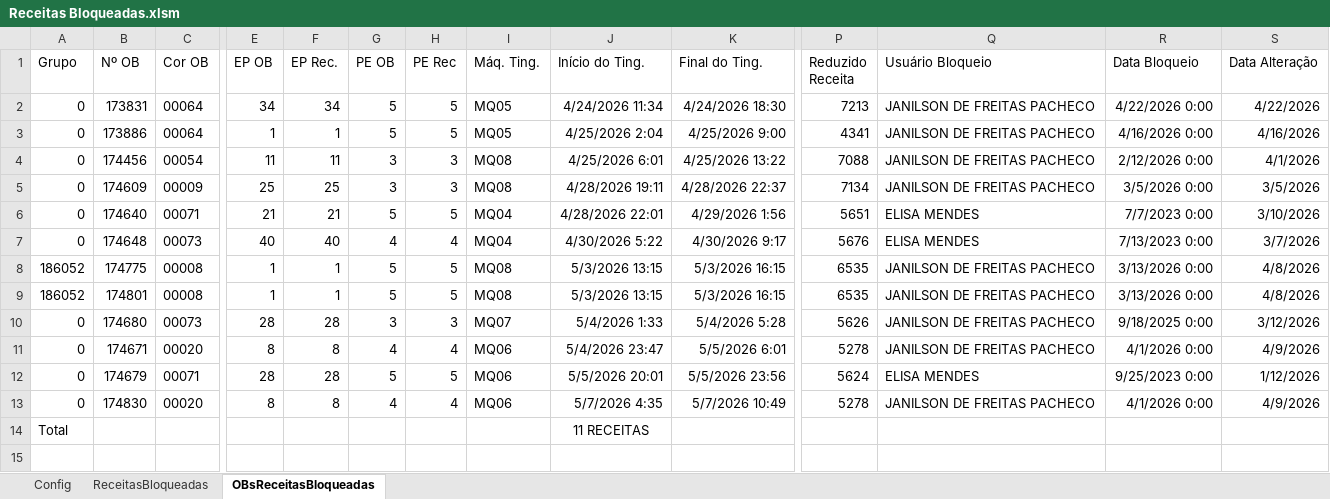
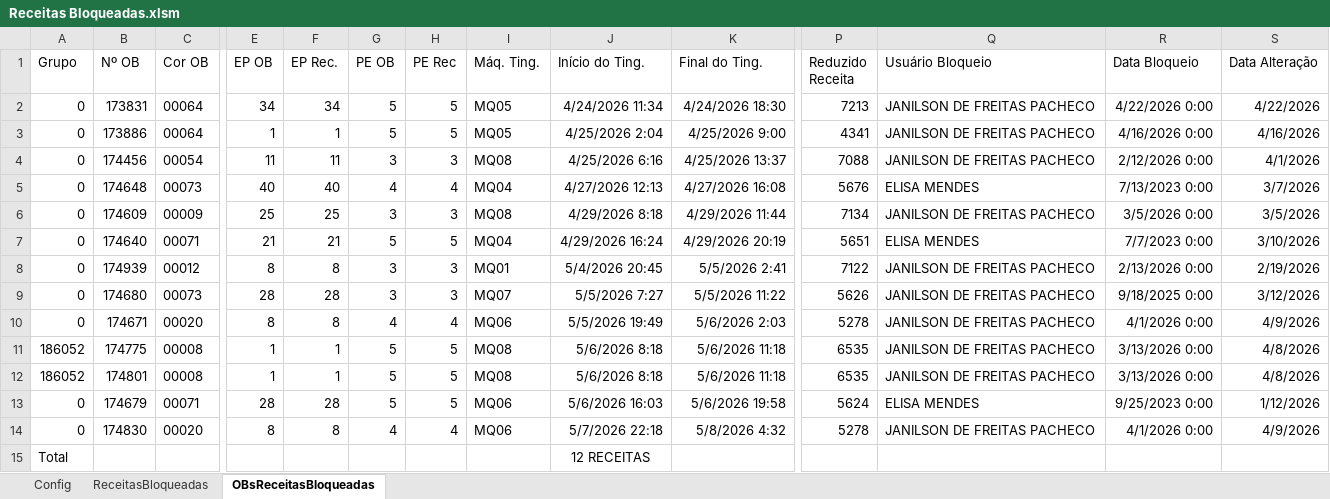
Before and after one commit to GabrielDiasNN/Automacoes-CR, an Excel workbook: Receitas Bloqueadas/Receitas Bloqueadas.xlsm, sheet OBsReceitasBloqueadas, drawn as a sheet; only a part is shown, gaps mark what is left out; values as stored, in another font and other column widths than the file's, no borders; table styles not drawn; removed rows and columns are numbered as before the commit, all else as after; rows hold the shown columns only; the diff names each change by its address in the sheet, - before the commit and + after, or states it on an @@ line.

```diff
--- a/Receitas Bloqueadas/Receitas Bloqueadas.xlsm (sheet OBsReceitasBloqueadas)
+++ b/Receitas Bloqueadas/Receitas Bloqueadas.xlsm (sheet OBsReceitasBloqueadas)
-J4 (Início do Ting.): 4/25/2026 6:01
+J4 (Início do Ting.): 4/25/2026 6:16
-K4 (Final do Ting.): 4/25/2026 13:22
+K4 (Final do Ting.): 4/25/2026 13:37
+row 5: 0 | 174648 | 00073 | 40 | 40 | 4 | 4 | MQ04 | 4/27/2026 12:13 | 4/27/2026 16:08 | 5676 | ELISA MENDES | 7/13/2023 0:00 | 3/7/2026
-J6 (Início do Ting.): 4/28/2026 19:11
+J6 (Início do Ting.): 4/29/2026 8:18
-K6 (Final do Ting.): 4/28/2026 22:37
+K6 (Final do Ting.): 4/29/2026 11:44
-J7 (Início do Ting.): 4/28/2026 22:01
+J7 (Início do Ting.): 4/29/2026 16:24
-K7 (Final do Ting.): 4/29/2026 1:56
+K7 (Final do Ting.): 4/29/2026 20:19
+row 8: 0 | 174939 | 00012 | 8 | 8 | 3 | 3 | MQ01 | 5/4/2026 20:45 | 5/5/2026 2:41 | 7122 | JANILSON DE FREITAS PACHECO | 2/13/2026 0:00 | 2/19/2026
-B9 (Nº OB): 174648
+B9 (Nº OB): 174680
-E9 (EP OB): 40
+E9 (EP OB): 28
-F9 (EP Rec.): 40
+F9 (EP Rec.): 28
-G9 (PE OB): 4
+G9 (PE OB): 3
-H9 (PE Rec): 4
+H9 (PE Rec): 3
-I9 (Máq. Ting.): MQ04
+I9 (Máq. Ting.): MQ07
-J9 (Início do Ting.): 4/30/2026 5:22
+J9 (Início do Ting.): 5/5/2026 7:27
-K9 (Final do Ting.): 4/30/2026 9:17
+K9 (Final do Ting.): 5/5/2026 11:22
-P9 (Reduzido Receita): 5676
+P9 (Reduzido Receita): 5626
-Q9 (Usuário Bloqueio): ELISA MENDES
+Q9 (Usuário Bloqueio): JANILSON DE FREITAS PACHECO
-R9 (Data Bloqueio): 7/13/2023 0:00
+R9 (Data Bloqueio): 9/18/2025 0:00
-S9 (Data Alteração): 3/7/2026
+S9 (Data Alteração): 3/12/2026
+row 10: 0 | 174671 | 00020 | 8 | 8 | 4 | 4 | MQ06 | 5/5/2026 19:49 | 5/6/2026 2:03 | 5278 | JANILSON DE FREITAS PACHECO | 4/1/2026 0:00 | 4/9/2026
-J11:J12 (Início do Ting.): 5/3/2026 13:15
+J11:J12 (Início do Ting.): 5/6/2026 8:18
-K11:K12 (Final do Ting.): 5/3/2026 16:15
+K11:K12 (Final do Ting.): 5/6/2026 11:18
-row 10: 0 | 174680 | 00073 | 28 | 28 | 3 | 3 | MQ07 | 5/4/2026 1:33 | 5/4/2026 5:28 | 5626 | JANILSON DE FREITAS PACHECO | 9/18/2025 0:00 | 3/12/2026
-row 11: 0 | 174671 | 00020 | 8 | 8 | 4 | 4 | MQ06 | 5/4/2026 23:47 | 5/5/2026 6:01 | 5278 | JANILSON DE FREITAS PACHECO | 4/1/2026 0:00 | 4/9/2026
-J13 (Início do Ting.): 5/5/2026 20:01
+J13 (Início do Ting.): 5/6/2026 16:03
-K13 (Final do Ting.): 5/5/2026 23:56
+K13 (Final do Ting.): 5/6/2026 19:58
-J14 (Início do Ting.): 5/7/2026 4:35
+J14 (Início do Ting.): 5/7/2026 22:18
-K14 (Final do Ting.): 5/7/2026 10:49
+K14 (Final do Ting.): 5/8/2026 4:32
-J15 (Início do Ting.): 11 RECEITAS
+J15 (Início do Ting.): 12 RECEITAS
```
Also changed, not shown: sheet ReceitasBloqueadas, Montagem de Terceirizados/Validador_Notas_Montagem.xlsm, Receitas Emitidas/Controle de Receitas Emitidas.xlsm, 15 other files.
